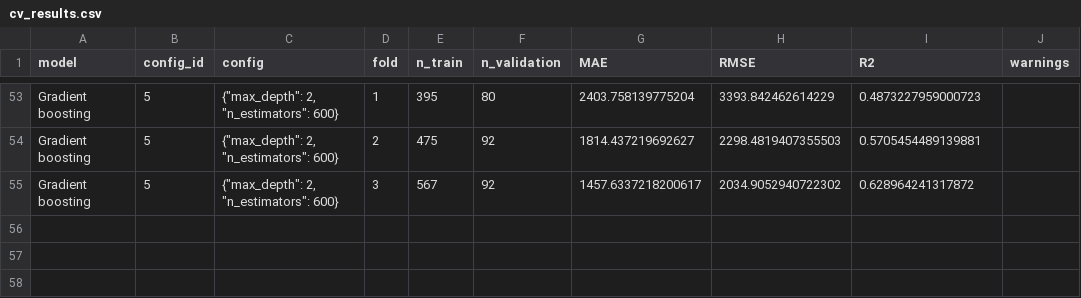
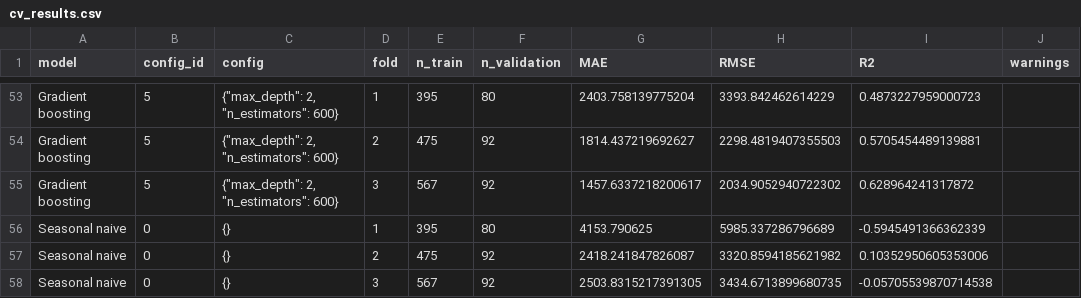
Before and after one commit to Sandaru-Vithanage/it5514-sri-lanka-ml, a CSV file: 05_experiments/extension/dispatch/cv_results.csv, drawn as a sheet; only a part is shown, gaps mark what is left out; the diff names each change by its address in the sheet, - before the commit and + after, or states it on an @@ line.

```diff
--- a/05_experiments/extension/dispatch/cv_results.csv
+++ b/05_experiments/extension/dispatch/cv_results.csv
+row 56: Seasonal naive | 0 | {} | 1 | 395 | 80 | 4153.790625 | 5985.337286796689 | -0.5945491366362339
+row 57: Seasonal naive | 0 | {} | 2 | 475 | 92 | 2418.241847826087 | 3320.8594185621982 | 0.10352950605353006
+row 58: Seasonal naive | 0 | {} | 3 | 567 | 92 | 2503.8315217391305 | 3434.6713899680735 | -0.05705539870714538
```
Also changed, not shown: 05_experiments/extension/dispatch/test_metrics.csv, 05_experiments/extension/rainfall/cv_results.csv, 34 other files.
